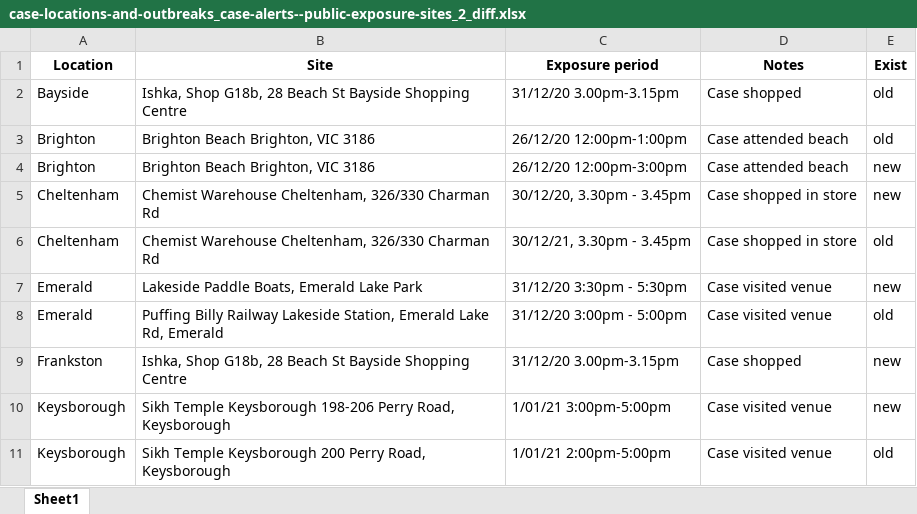
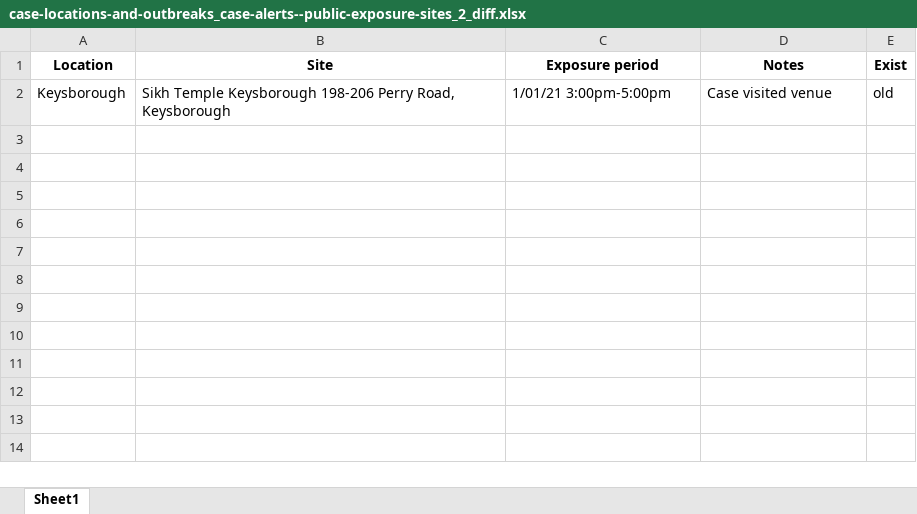
Before and after one commit to Mike-Honey/covid-19-vic-au, an Excel workbook: case-locations-and-outbreaks_case-alerts--public-exposure-sites_2_diff.xlsx, sheet Sheet1, drawn as a sheet; values as stored, in another font and other column widths than the file's, no borders; removed rows and columns are numbered as before the commit, all else as after; the diff names each change by its address in the sheet, - before the commit and + after, or states it on an @@ line.

```diff
--- a/case-locations-and-outbreaks_case-alerts--public-exposure-sites_2_diff.xlsx (sheet Sheet1)
+++ b/case-locations-and-outbreaks_case-alerts--public-exposure-sites_2_diff.xlsx (sheet Sheet1)
-row 2: Bayside | Ishka, Shop G18b, 28 Beach St Bayside Shopping Centre | 31/12/20 3.00pm-3.15pm | Case shopped | old
-row 3: Brighton | Brighton Beach Brighton, VIC 3186 | 26/12/20 12:00pm-1:00pm | Case attended beach | old
-row 4: Brighton | Brighton Beach Brighton, VIC 3186 | 26/12/20 12:00pm-3:00pm | Case attended beach | new
-row 5: Cheltenham | Chemist Warehouse Cheltenham, 326/330 Charman Rd | 30/12/20, 3.30pm - 3.45pm | Case shopped in store | new
-row 6: Cheltenham | Chemist Warehouse Cheltenham, 326/330 Charman Rd | 30/12/21, 3.30pm - 3.45pm | Case shopped in store | old
-row 7: Emerald | Lakeside Paddle Boats, Emerald Lake Park | 31/12/20 3:30pm - 5:30pm | Case visited venue | new
-row 8: Emerald | Puffing Billy Railway Lakeside Station, Emerald Lake Rd, Emerald | 31/12/20 3:00pm - 5:00pm | Case visited venue | old
-row 9: Frankston | Ishka, Shop G18b, 28 Beach St Bayside Shopping Centre | 31/12/20 3.00pm-3.15pm | Case shopped | new
-row 10: Keysborough | Sikh Temple Keysborough 198-206 Perry Road, Keysborough | 1/01/21 3:00pm-5:00pm | Case visited venue | new
-B2 (Site): …Temple Keysborough 200 Perry Road,…
+B2 (Site): …Temple Keysborough 198-206 Perry Road,…
-C2 (Exposure period): 1/01/21 2:00pm-5:00pm
+C2 (Exposure period): 1/01/21 3:00pm-5:00pm
```
Also changed, not shown: case-locations-and-outbreaks_case-alerts--public-exposure-sites_0.xlsx, case-locations-and-outbreaks_case-alerts--public-exposure-sites_0_diff.xlsx, 6 other files.
